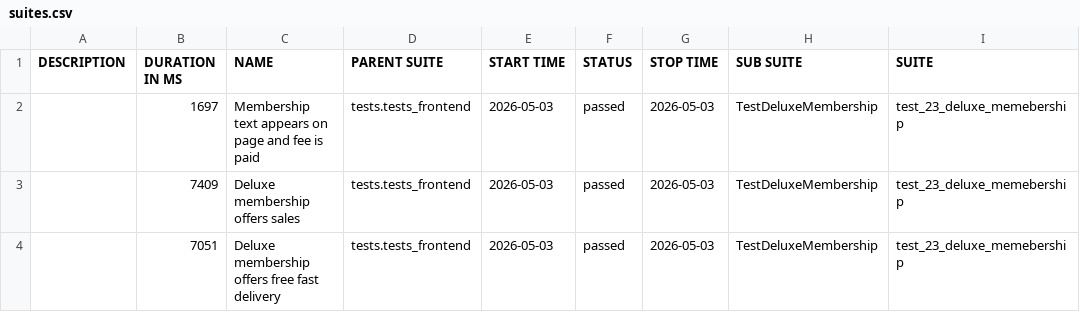
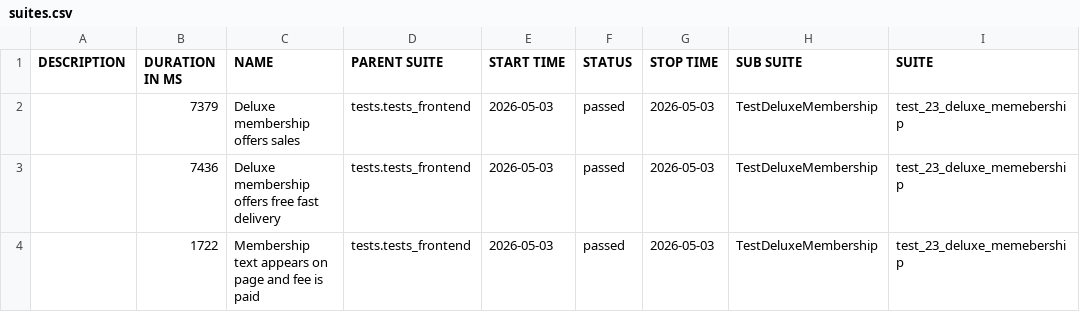
Before and after one commit to anthonygreatest/juice_shop_updated, a CSV file: data/suites.csv, drawn as a sheet; only a part is shown; the diff names each change by its address in the sheet, - before the commit and + after, or states it on an @@ line.

```diff
--- a/data/suites.csv
+++ b/data/suites.csv
-B2 (DURATION IN MS): 1697
+B2 (DURATION IN MS): 7379
-C2 (NAME): Membership text appears on page and fee is paid
+C2 (NAME): Deluxe membership offers sales
-B3 (DURATION IN MS): 7409
+B3 (DURATION IN MS): 7436
-C3 (NAME): Deluxe membership offers sales
+C3 (NAME): Deluxe membership offers free fast delivery
-B4 (DURATION IN MS): 7051
+B4 (DURATION IN MS): 1722
-C4 (NAME): Deluxe membership offers free fast delivery
+C4 (NAME): Membership text appears on page and fee is paid
```
Also changed, not shown: 31 other files.
